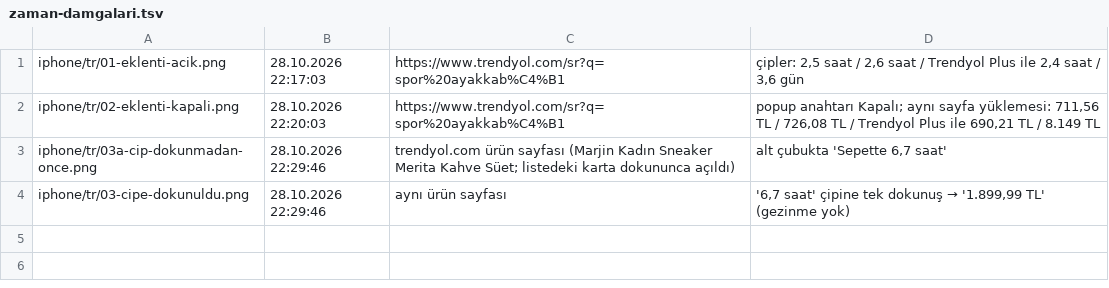
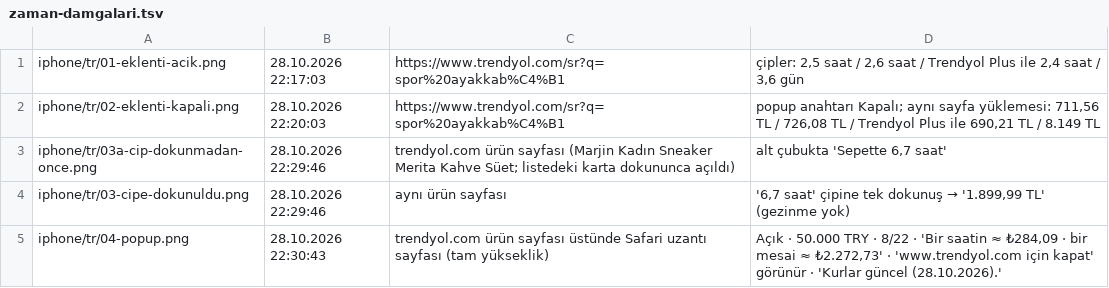
Before and after one commit to hamarat52/income-vs-desires, a TSV file: store/raw-safari/_kanit/zaman-damgalari.tsv, drawn as a sheet.

Commit message:
wip(store): iOS Safari iPhone TR 04 popup (gerçek) — PM commit, gateway kopması

```diff
--- a/store/raw-safari/_kanit/zaman-damgalari.tsv
+++ b/store/raw-safari/_kanit/zaman-damgalari.tsv
@@ -4 +4,2 @@ iphone/tr/03a-cip-dokunmadan-once.png	28.10.2026 22:29:46	trendyol.com ürün sa
 iphone/tr/03-cipe-dokunuldu.png	28.10.2026 22:29:46	aynı ürün sayfası	'6,7 saat' çipine tek dokunuş → '1.899,99 TL' (gezinme yok)
+iphone/tr/04-popup.png	28.10.2026 22:30:43	trendyol.com ürün sayfası üstünde Safari uzantı sayfası (tam yükseklik)	Açık · 50.000 TRY · 8/22 · 'Bir saatin ≈ ₺284,09 · bir mesai ≈ ₺2.272,73' · 'www.trendyol.com için kapat' görünür · 'Kurlar güncel (28.10.2026).'
```
Also changed, not shown: 1 other file.
